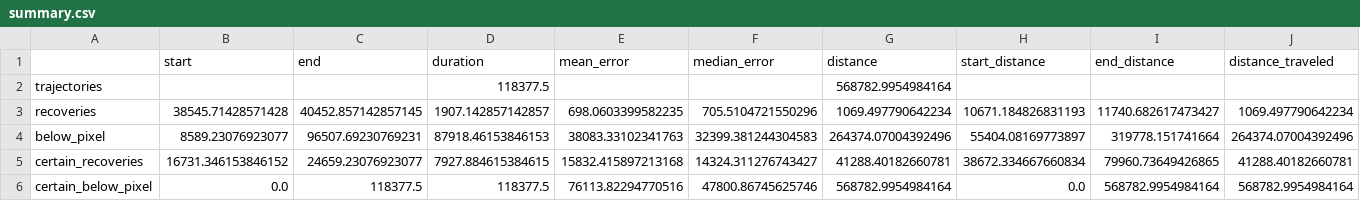
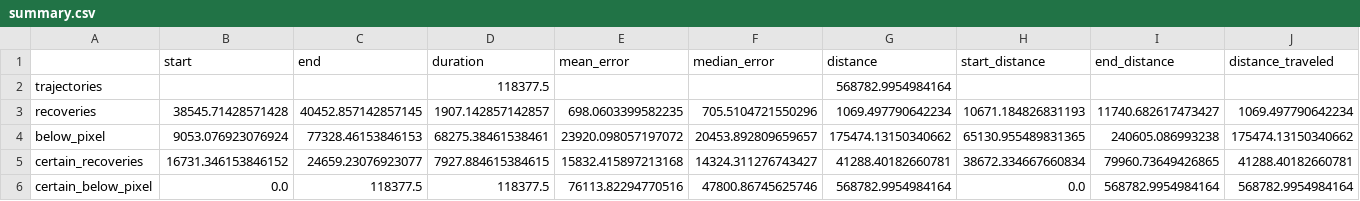
Before and after one commit to jbrodovsky/geophysical_nav, a CSV file: scripts/grav_pf_results/localized/summary.csv, drawn as a sheet; only a part is shown; the diff covers the shown part only; the diff names each change by its address in the sheet, - before the commit and + after, or states it on an @@ line.

```diff
--- a/scripts/grav_pf_results/localized/summary.csv
+++ b/scripts/grav_pf_results/localized/summary.csv
-B4 (start): 8589.23076923077
+B4 (start): 9053.076923076924
-C4 (end): 96507.69230769231
+C4 (end): 77328.46153846153
-D4 (duration): 87918.46153846153
+D4 (duration): 68275.38461538461
-E4 (mean_error): 38083.33102341763
+E4 (mean_error): 23920.098057197072
-F4 (median_error): 32399.381244304583
+F4 (median_error): 20453.892809659657
-G4 (distance): 264374.07004392496
+G4 (distance): 175474.13150340662
-H4 (start_distance): 55404.08169773897
+H4 (start_distance): 65130.955489831365
-I4 (end_distance): 319778.151741664
+I4 (end_distance): 240605.086993238
-J4 (distance_traveled): 264374.07004392496
+J4 (distance_traveled): 175474.13150340662
```
Also changed, not shown: 2 edited cells elsewhere in this file, scripts/grav_pf_results/delocalized/below_pixel.csv, scripts/grav_pf_results/delocalized/recoveries.csv, 19 other files.
